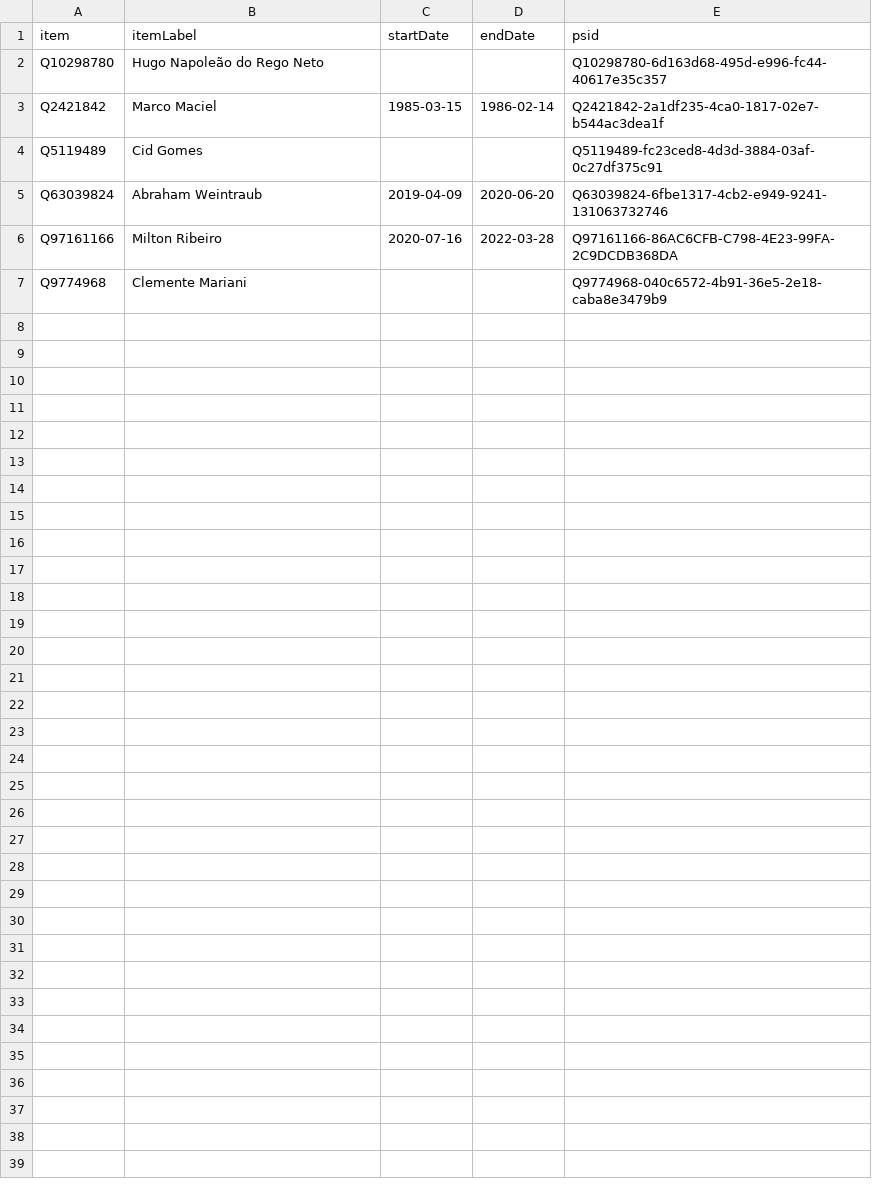
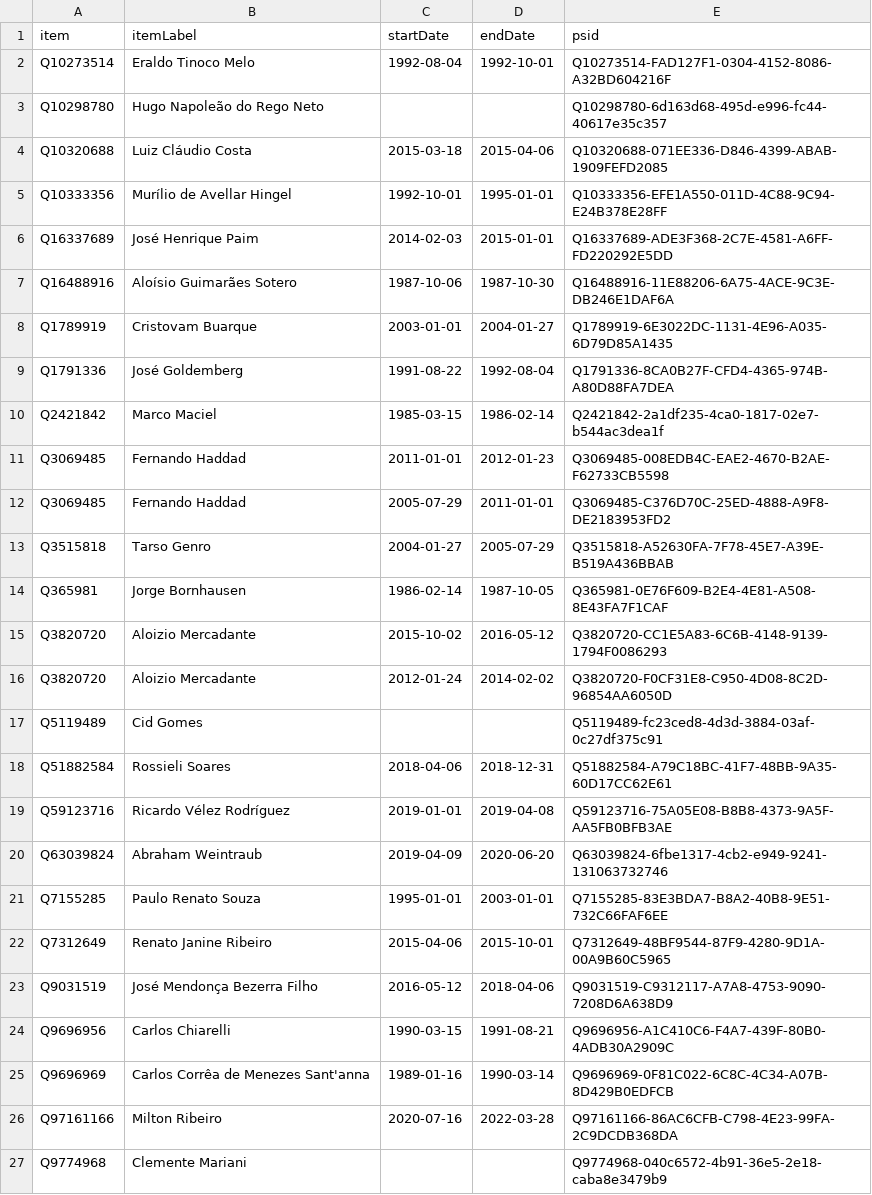
Before and after one commit to every-politician-scrapers/brazil-ministers, a CSV file: sources/minister-education/wikidata.csv, drawn as a sheet; the diff names each change by its address in the sheet, - before the commit and + after, or states it on an @@ line.

Commit message:
Compare external sources to Wikidata

```diff
--- a/sources/minister-education/wikidata.csv
+++ b/sources/minister-education/wikidata.csv
+row 2: Q10273514 | Eraldo Tinoco Melo | 1992-08-04 | 1992-10-01 | Q10273514-FAD127F1-0304-4152-8086-A32BD604216F
+row 4: Q10320688 | Luiz Cláudio Costa | 2015-03-18 | 2015-04-06 | Q10320688-071EE336-D846-4399-ABAB-1909FEFD2085
+row 5: Q10333356 | Murílio de Avellar Hingel | 1992-10-01 | 1995-01-01 | Q10333356-EFE1A550-011D-4C88-9C94-E24B378E28FF
+row 6: Q16337689 | José Henrique Paim | 2014-02-03 | 2015-01-01 | Q16337689-ADE3F368-2C7E-4581-A6FF-FD220292E5DD
+row 7: Q16488916 | Aloísio Guimarães Sotero | 1987-10-06 | 1987-10-30 | Q16488916-11E88206-6A75-4ACE-9C3E-DB246E1DAF6A
+row 8: Q1789919 | Cristovam Buarque | 2003-01-01 | 2004-01-27 | Q1789919-6E3022DC-1131-4E96-A035-6D79D85A1435
+row 9: Q1791336 | José Goldemberg | 1991-08-22 | 1992-08-04 | Q1791336-8CA0B27F-CFD4-4365-974B-A80D88FA7DEA
+row 11: Q3069485 | Fernando Haddad | 2011-01-01 | 2012-01-23 | Q3069485-008EDB4C-EAE2-4670-B2AE-F62733CB5598
+row 12: Q3069485 | Fernando Haddad | 2005-07-29 | 2011-01-01 | Q3069485-C376D70C-25ED-4888-A9F8-DE2183953FD2
+row 13: Q3515818 | Tarso Genro | 2004-01-27 | 2005-07-29 | Q3515818-A52630FA-7F78-45E7-A39E-B519A436BBAB
+row 14: Q365981 | Jorge Bornhausen | 1986-02-14 | 1987-10-05 | Q365981-0E76F609-B2E4-4E81-A508-8E43FA7F1CAF
+row 15: Q3820720 | Aloizio Mercadante | 2015-10-02 | 2016-05-12 | Q3820720-CC1E5A83-6C6B-4148-9139-1794F0086293
+row 16: Q3820720 | Aloizio Mercadante | 2012-01-24 | 2014-02-02 | Q3820720-F0CF31E8-C950-4D08-8C2D-96854AA6050D
+row 18: Q51882584 | Rossieli Soares | 2018-04-06 | 2018-12-31 | Q51882584-A79C18BC-41F7-48BB-9A35-60D17CC62E61
+row 19: Q59123716 | Ricardo Vélez Rodríguez | 2019-01-01 | 2019-04-08 | Q59123716-75A05E08-B8B8-4373-9A5F-AA5FB0BFB3AE
+row 21: Q7155285 | Paulo Renato Souza | 1995-01-01 | 2003-01-01 | Q7155285-83E3BDA7-B8A2-40B8-9E51-732C66FAF6EE
+row 22: Q7312649 | Renato Janine Ribeiro | 2015-04-06 | 2015-10-01 | Q7312649-48BF9544-87F9-4280-9D1A-00A9B60C5965
+row 23: Q9031519 | José Mendonça Bezerra Filho | 2016-05-12 | 2018-04-06 | Q9031519-C9312117-A7A8-4753-9090-7208D6A638D9
+row 24: Q9696956 | Carlos Chiarelli | 1990-03-15 | 1991-08-21 | Q9696956-A1C410C6-F4A7-439F-80B0-4ADB30A2909C
+row 25: Q9696969 | Carlos Corrêa de Menezes Sant'anna | 1989-01-16 | 1990-03-14 | Q9696969-0F81C022-6C8C-4C34-A07B-8D429B0EDFCB
```
Also changed, not shown: data/official.csv, sources/minister-education/diff.csv.
